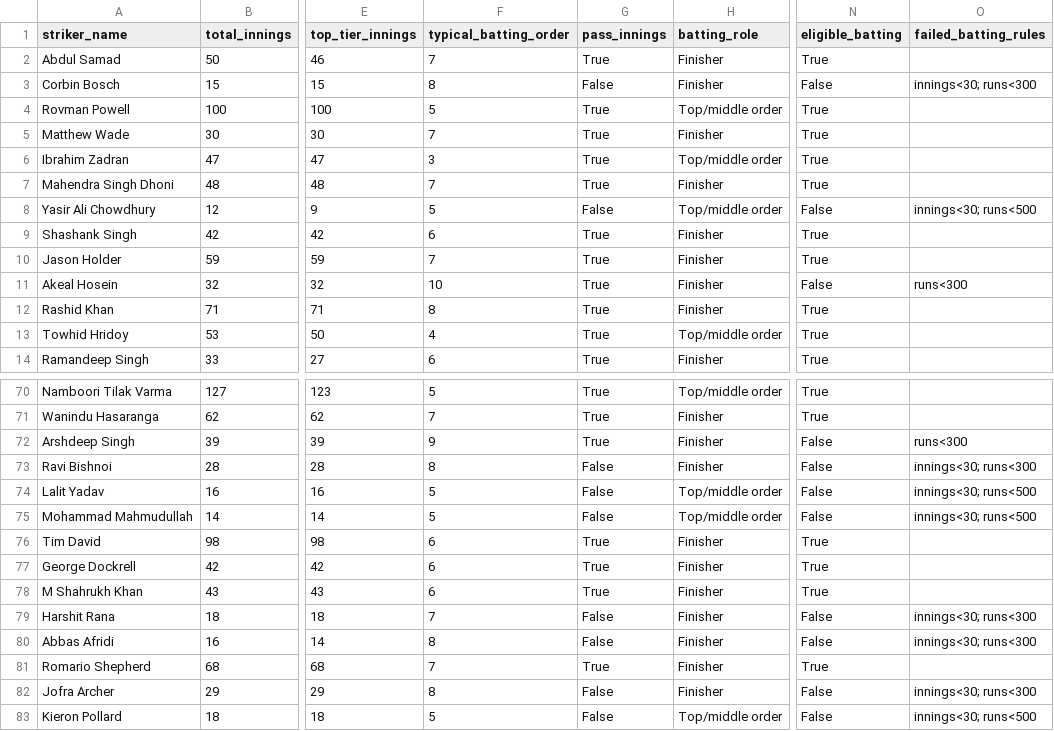
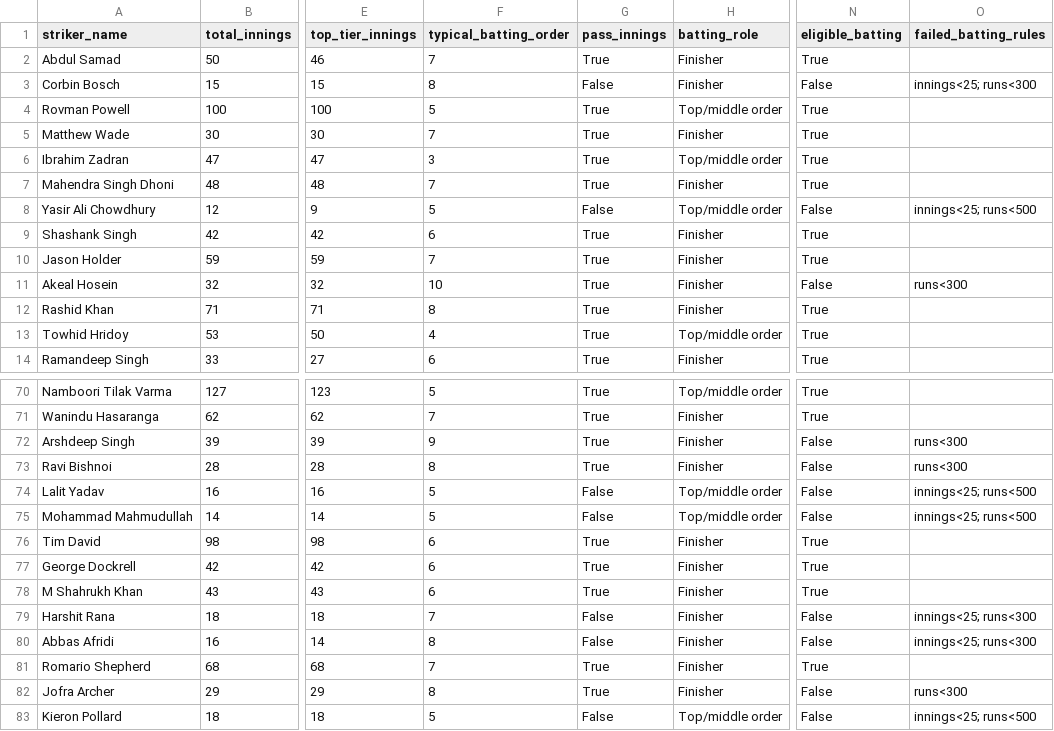
Before and after one commit to sreeyanskurup288/sreeyans_SupeRR, a CSV file: outputs/post_retention/batting_eligibility_audit.csv, drawn as a sheet; only a part is shown, gaps mark what is left out; the diff covers the shown part only; the diff names each change by its address in the sheet, - before the commit and + after, or states it on an @@ line.

```diff
--- a/outputs/post_retention/batting_eligibility_audit.csv
+++ b/outputs/post_retention/batting_eligibility_audit.csv
-O3 (failed_batting_rules): innings<30; runs<300
+O3 (failed_batting_rules): innings<25; runs<300
-O8 (failed_batting_rules): innings<30; runs<500
+O8 (failed_batting_rules): innings<25; runs<500
-G73 (pass_innings): False
+G73 (pass_innings): True
-O73 (failed_batting_rules): innings<30; runs<300
+O73 (failed_batting_rules): runs<300
-O74:O75 (failed_batting_rules): innings<30; runs<500
+O74:O75 (failed_batting_rules): innings<25; runs<500
-O79:O80 (failed_batting_rules): innings<30; runs<300
+O79:O80 (failed_batting_rules): innings<25; runs<300
-G82 (pass_innings): False
+G82 (pass_innings): True
-O82 (failed_batting_rules): innings<30; runs<300
+O82 (failed_batting_rules): runs<300
-O83 (failed_batting_rules): innings<30; runs<500
+O83 (failed_batting_rules): innings<25; runs<500
```
Also changed, not shown: 40 edited cells elsewhere in this file, outputs/post_retention/removed_retained_ppi_players.csv, 4 other files.
